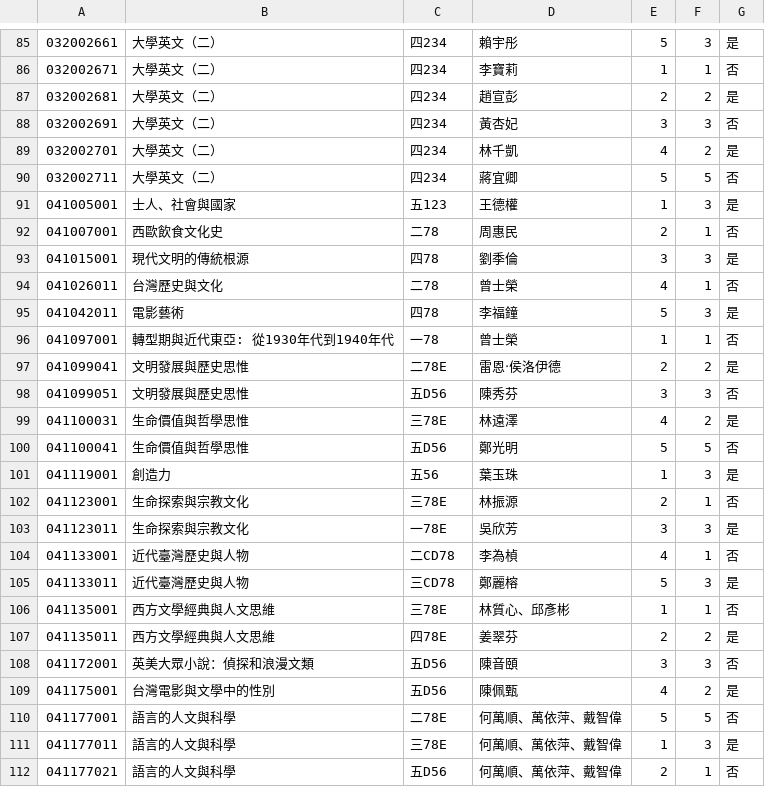
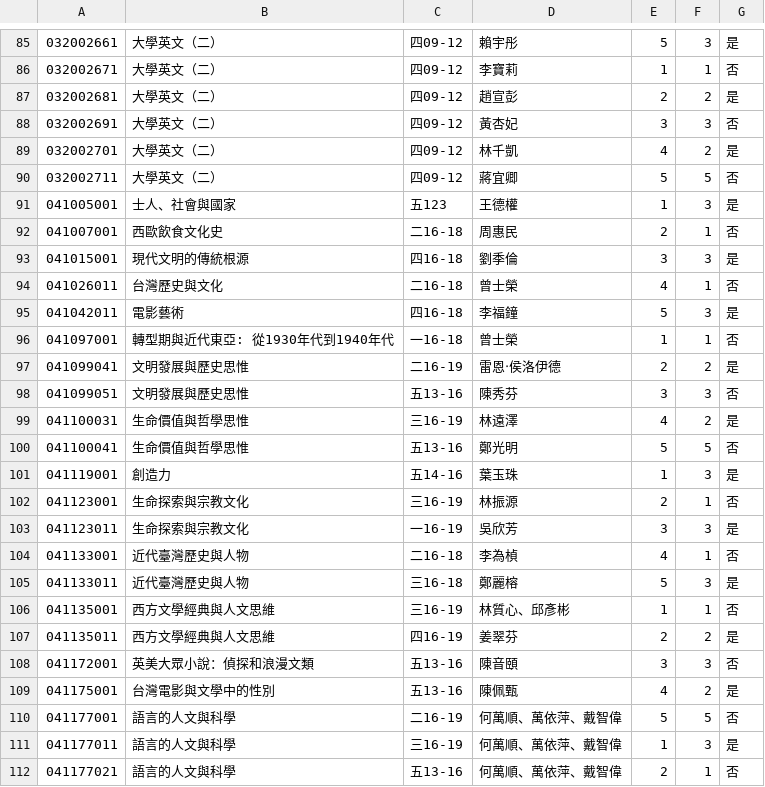
Before and after one commit to Rhapsody027/NCCU-Course-System-2.0, a CSV file: target/classes/nccu/CoursesList.csv, drawn as a sheet; only a part is shown, gaps mark what is left out; the diff covers the shown part only.

```diff
--- a/target/classes/nccu/CoursesList.csv
+++ b/target/classes/nccu/CoursesList.csv
@@ -85,28 +85,28 @@
-032002661,大學英文（二）,四234,賴宇彤,5,3,是
-032002671,大學英文（二）,四234,李寶莉,1,1,否
-032002681,大學英文（二）,四234,趙宣彭,2,2,是
-032002691,大學英文（二）,四234,黃杏妃,3,3,否
-032002701,大學英文（二）,四234,林千凱,4,2,是
-032002711,大學英文（二）,四234,蔣宜卿,5,5,否
+032002661,大學英文（二）,四09-12,賴宇彤,5,3,是
+032002671,大學英文（二）,四09-12,李寶莉,1,1,否
+032002681,大學英文（二）,四09-12,趙宣彭,2,2,是
+032002691,大學英文（二）,四09-12,黃杏妃,3,3,否
+032002701,大學英文（二）,四09-12,林千凱,4,2,是
+032002711,大學英文（二）,四09-12,蔣宜卿,5,5,否
 041005001,士人、社會與國家,五123,王德權,1,3,是
-041007001,西歐飲食文化史,二78,周惠民,2,1,否
-041015001,現代文明的傳統根源,四78,劉季倫,3,3,是
-041026011,台灣歷史與文化,二78,曾士榮,4,1,否
-041042011,電影藝術,四78,李福鐘,5,3,是
-041097001,轉型期與近代東亞: 從1930年代到1940年代,一78,曾士榮,1,1,否
-041099041,文明發展與歷史思惟,二78E,雷恩‧侯洛伊德,2,2,是
-041099051,文明發展與歷史思惟,五D56,陳秀芬,3,3,否
-041100031,生命價值與哲學思惟,三78E,林遠澤,4,2,是
-041100041,生命價值與哲學思惟,五D56,鄭光明,5,5,否
-041119001,創造力,五56,葉玉珠,1,3,是
-041123001,生命探索與宗教文化,三78E,林振源,2,1,否
-041123011,生命探索與宗教文化,一78E,吳欣芳,3,3,是
-041133001,近代臺灣歷史與人物,二CD78,李為楨,4,1,否
-041133011,近代臺灣歷史與人物,三CD78,鄭麗榕,5,3,是
-041135001,西方文學經典與人文思維,三78E,林質心、邱彥彬,1,1,否
-041135011,西方文學經典與人文思維,四78E,姜翠芬,2,2,是
-041172001,英美大眾小說：偵探和浪漫文類,五D56,陳音頤,3,3,否
-041175001,台灣電影與文學中的性別,五D56,陳佩甄,4,2,是
-041177001,語言的人文與科學,二78E,何萬順、萬依萍、戴智偉,5,5,否
-041177011,語言的人文與科學,三78E,何萬順、萬依萍、戴智偉,1,3,是
-041177021,語言的人文與科學,五D56,何萬順、萬依萍、戴智偉,2,1,否
+041007001,西歐飲食文化史,二16-18,周惠民,2,1,否
+041015001,現代文明的傳統根源,四16-18,劉季倫,3,3,是
+041026011,台灣歷史與文化,二16-18,曾士榮,4,1,否
+041042011,電影藝術,四16-18,李福鐘,5,3,是
+041097001,轉型期與近代東亞: 從1930年代到1940年代,一16-18,曾士榮,1,1,否
+041099041,文明發展與歷史思惟,二16-19,雷恩‧侯洛伊德,2,2,是
+041099051,文明發展與歷史思惟,五13-16,陳秀芬,3,3,否
+041100031,生命價值與哲學思惟,三16-19,林遠澤,4,2,是
+041100041,生命價值與哲學思惟,五13-16,鄭光明,5,5,否
+041119001,創造力,五14-16,葉玉珠,1,3,是
+041123001,生命探索與宗教文化,三16-19,林振源,2,1,否
+041123011,生命探索與宗教文化,一16-19,吳欣芳,3,3,是
+041133001,近代臺灣歷史與人物,二16-18,李為楨,4,1,否
+041133011,近代臺灣歷史與人物,三16-18,鄭麗榕,5,3,是
+041135001,西方文學經典與人文思維,三16-19,林質心、邱彥彬,1,1,否
+041135011,西方文學經典與人文思維,四16-19,姜翠芬,2,2,是
+041172001,英美大眾小說：偵探和浪漫文類,五13-16,陳音頤,3,3,否
+041175001,台灣電影與文學中的性別,五13-16,陳佩甄,4,2,是
+041177001,語言的人文與科學,二16-19,何萬順、萬依萍、戴智偉,5,5,否
+041177011,語言的人文與科學,三16-19,何萬順、萬依萍、戴智偉,1,3,是
+041177021,語言的人文與科學,五13-16,何萬順、萬依萍、戴智偉,2,1,否
```
Also changed, not shown: 120 edited cells elsewhere in this file, src/main/resources/nccu/CoursesList.csv, 7 other files.
